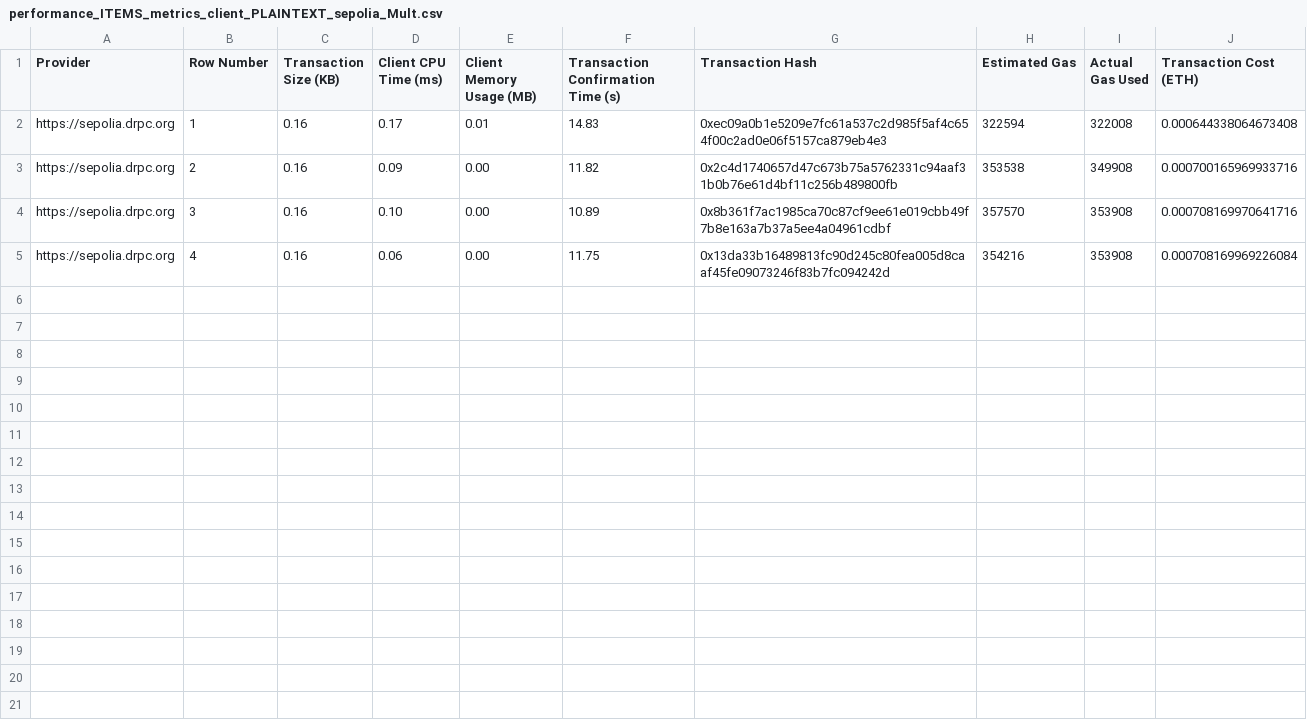
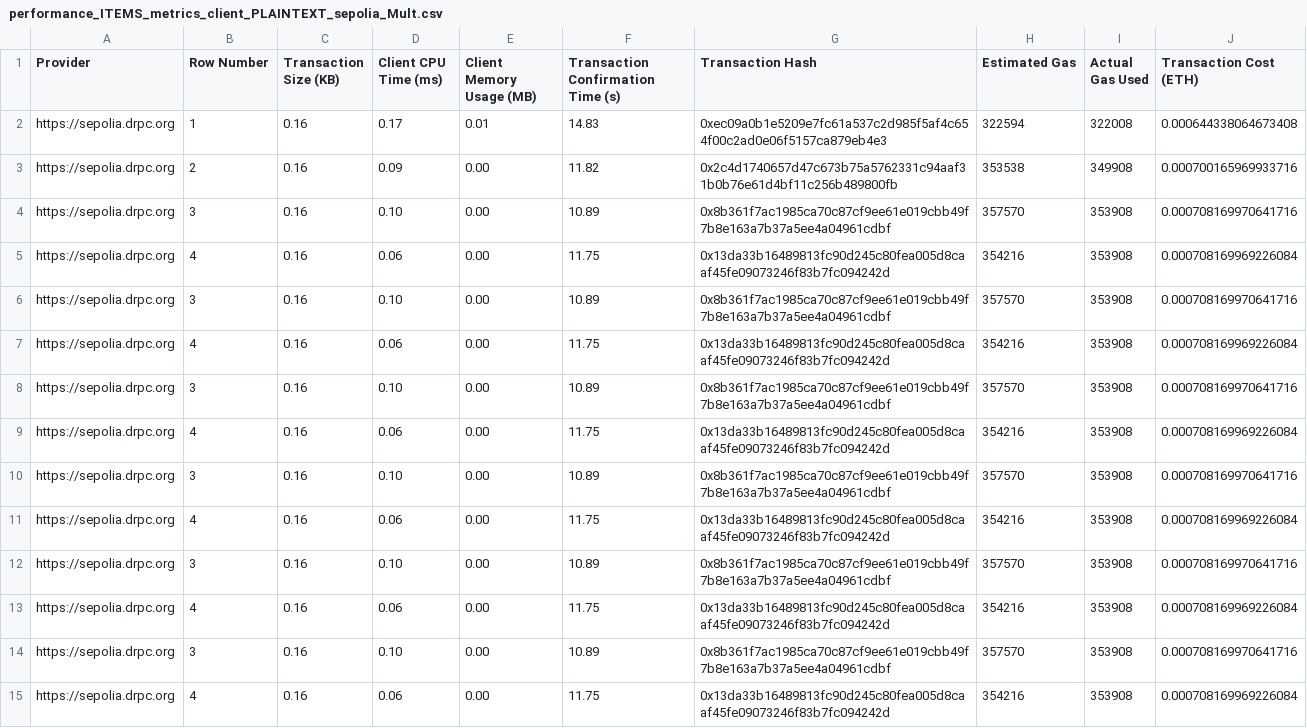
Before and after one commit to rodrigodg1/privacy-qoe-system, a CSV file: evaluation/fhevm-hardhat-template/performance_ITEMS_metrics_client_PLAINTEXT_sepolia_Mult.csv, drawn as a sheet; the diff names each change by its address in the sheet, - before the commit and + after, or states it on an @@ line.

Commit message:
mult data

```diff
--- a/evaluation/fhevm-hardhat-template/performance_ITEMS_metrics_client_PLAINTEXT_sepolia_Mult.csv
+++ b/evaluation/fhevm-hardhat-template/performance_ITEMS_metrics_client_PLAINTEXT_sepolia_Mult.csv
+row 6: https://sepolia.drpc.org | 3 | 0.16 | 0.10 | 0.00 | 10.89 | 0x8b361f7ac1985ca70c87cf9ee61e019cbb49f7b8e163a7b37a5ee4a04961cdbf | 357570 | 353908 | 0.000708169970641716
+row 7: https://sepolia.drpc.org | 4 | 0.16 | 0.06 | 0.00 | 11.75 | 0x13da33b16489813fc90d245c80fea005d8caaf45fe09073246f83b7fc094242d | 354216 | 353908 | 0.000708169969226084
+row 8: https://sepolia.drpc.org | 3 | 0.16 | 0.10 | 0.00 | 10.89 | 0x8b361f7ac1985ca70c87cf9ee61e019cbb49f7b8e163a7b37a5ee4a04961cdbf | 357570 | 353908 | 0.000708169970641716
+row 9: https://sepolia.drpc.org | 4 | 0.16 | 0.06 | 0.00 | 11.75 | 0x13da33b16489813fc90d245c80fea005d8caaf45fe09073246f83b7fc094242d | 354216 | 353908 | 0.000708169969226084
+row 10: https://sepolia.drpc.org | 3 | 0.16 | 0.10 | 0.00 | 10.89 | 0x8b361f7ac1985ca70c87cf9ee61e019cbb49f7b8e163a7b37a5ee4a04961cdbf | 357570 | 353908 | 0.000708169970641716
+row 11: https://sepolia.drpc.org | 4 | 0.16 | 0.06 | 0.00 | 11.75 | 0x13da33b16489813fc90d245c80fea005d8caaf45fe09073246f83b7fc094242d | 354216 | 353908 | 0.000708169969226084
+row 12: https://sepolia.drpc.org | 3 | 0.16 | 0.10 | 0.00 | 10.89 | 0x8b361f7ac1985ca70c87cf9ee61e019cbb49f7b8e163a7b37a5ee4a04961cdbf | 357570 | 353908 | 0.000708169970641716
+row 13: https://sepolia.drpc.org | 4 | 0.16 | 0.06 | 0.00 | 11.75 | 0x13da33b16489813fc90d245c80fea005d8caaf45fe09073246f83b7fc094242d | 354216 | 353908 | 0.000708169969226084
+row 14: https://sepolia.drpc.org | 3 | 0.16 | 0.10 | 0.00 | 10.89 | 0x8b361f7ac1985ca70c87cf9ee61e019cbb49f7b8e163a7b37a5ee4a04961cdbf | 357570 | 353908 | 0.000708169970641716
+row 15: https://sepolia.drpc.org | 4 | 0.16 | 0.06 | 0.00 | 11.75 | 0x13da33b16489813fc90d245c80fea005d8caaf45fe09073246f83b7fc094242d | 354216 | 353908 | 0.000708169969226084
```
